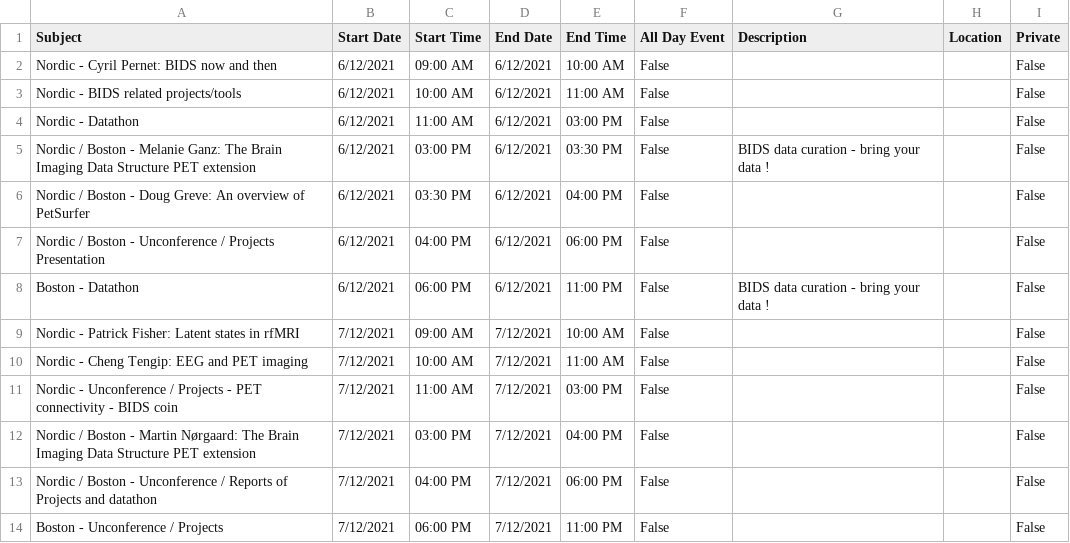
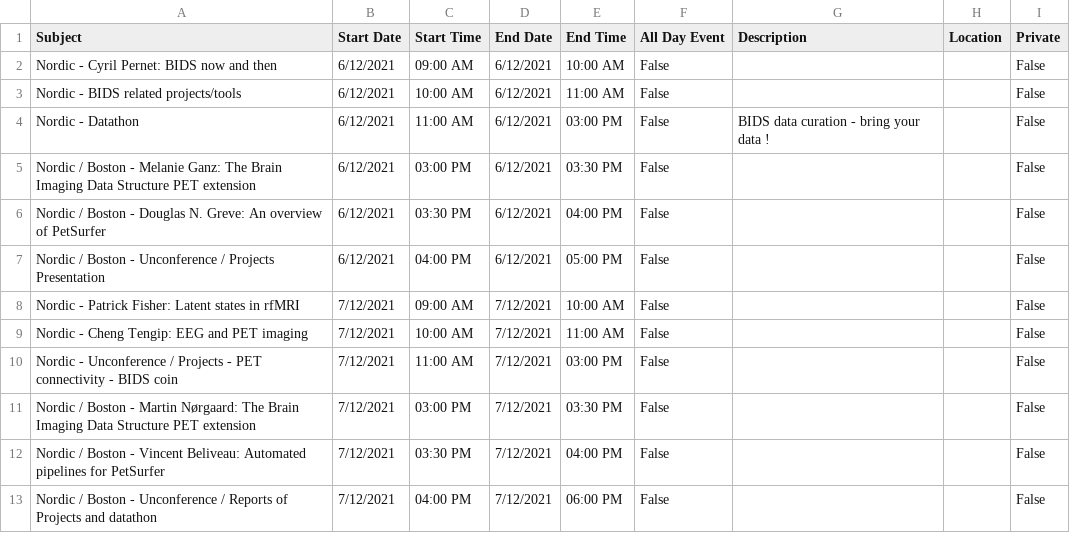
Before and after one commit to brainhackorg/global2022, a CSV file: content/events/nordic/bhg_nordic_2021_calendar.csv, drawn as a sheet.

Commit message:
[DOC] updating bh boston and nordic indeces and calendars

```diff
--- a/content/events/nordic/bhg_nordic_2021_calendar.csv
+++ b/content/events/nordic/bhg_nordic_2021_calendar.csv
@@ -3,7 +3,6 @@ Nordic - Cyril Pernet: BIDS now and then,6/12/2021,09:00 AM,6/12/2021,10:00 AM,F
 Nordic -  BIDS related projects/tools,6/12/2021,10:00 AM,6/12/2021,11:00 AM,False,,,False
-Nordic - Datathon,6/12/2021,11:00 AM,6/12/2021,03:00 PM,False,,,False
-Nordic / Boston - Melanie Ganz: The Brain Imaging Data Structure PET extension,6/12/2021,03:00 PM,6/12/2021,03:30 PM,False,BIDS data curation - bring your data !,,False
-Nordic / Boston - Doug Greve: An overview of PetSurfer,6/12/2021,03:30 PM,6/12/2021,04:00 PM,False,,,False
-Nordic / Boston - Unconference / Projects Presentation,6/12/2021,04:00 PM,6/12/2021,06:00 PM,False,,,False
-Boston - Datathon,6/12/2021,06:00 PM,6/12/2021,11:00 PM,False,BIDS data curation - bring your data !,,False
+Nordic - Datathon,6/12/2021,11:00 AM,6/12/2021,03:00 PM,False,BIDS data curation - bring your data !,,False
+Nordic / Boston - Melanie Ganz: The Brain Imaging Data Structure PET extension,6/12/2021,03:00 PM,6/12/2021,03:30 PM,False,,,False
+Nordic / Boston - Douglas N. Greve: An overview of PetSurfer,6/12/2021,03:30 PM,6/12/2021,04:00 PM,False,,,False
+Nordic / Boston - Unconference / Projects Presentation,6/12/2021,04:00 PM,6/12/2021,05:00 PM,False,,,False
 Nordic - Patrick Fisher: Latent states in rfMRI,7/12/2021,09:00 AM,7/12/2021,10:00 AM,False,,,False
@@ -11,4 +10,4 @@ Nordic - Cheng Tengip: EEG and PET imaging,7/12/2021,10:00 AM,7/12/2021,11:00 AM
 Nordic - Unconference / Projects - PET connectivity - BIDS coin,7/12/2021,11:00 AM,7/12/2021,03:00 PM,False,,,False
-Nordic / Boston - Martin Nørgaard: The Brain Imaging Data Structure PET extension,7/12/2021,03:00 PM,7/12/2021,04:00 PM,False,,,False
+Nordic / Boston - Martin Nørgaard: The Brain Imaging Data Structure PET extension,7/12/2021,03:00 PM,7/12/2021,03:30 PM,False,,,False
+Nordic / Boston - Vincent Beliveau: Automated pipelines for PetSurfer,7/12/2021,03:30 PM,7/12/2021,04:00 PM,False,,,False
 Nordic / Boston - Unconference / Reports of Projects and datathon,7/12/2021,04:00 PM,7/12/2021,06:00 PM,False,,,False
-Boston - Unconference / Projects,7/12/2021,06:00 PM,7/12/2021,11:00 PM,False,,,False
```
Also changed, not shown: 3 other files.
